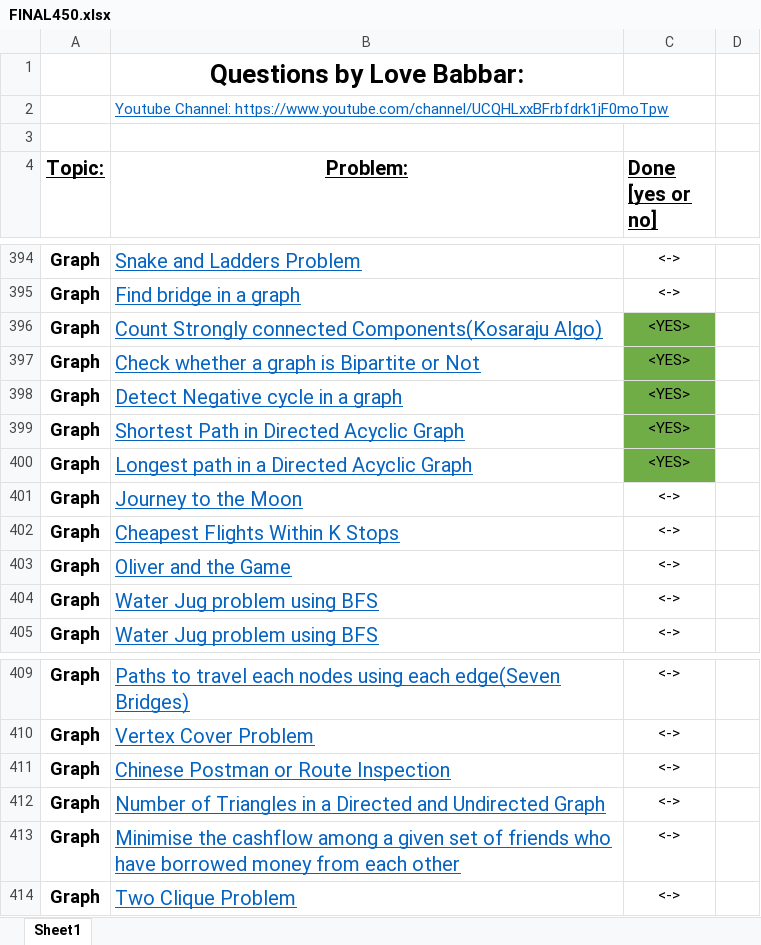
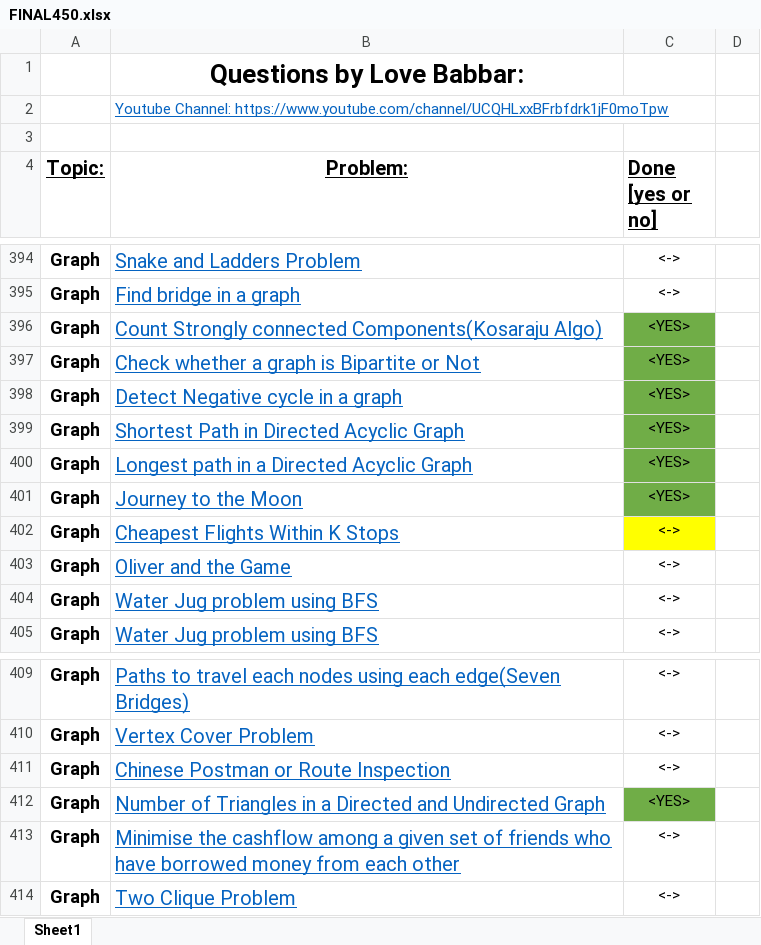
Before and after one commit to Harshit-Verma-Official/Data-Structures-and-Algorithms, an Excel workbook: FINAL450.xlsx, sheet Sheet1, drawn as a sheet; only a part is shown, gaps mark what is left out; values as stored, in another font and other column widths than the file's, no borders; the diff names each change by its address in the sheet, - before the commit and + after, or states it on an @@ line.

```diff
--- a/FINAL450.xlsx (sheet Sheet1)
+++ b/FINAL450.xlsx (sheet Sheet1)
-C401 (Done [yes or no]): <->
+C401 (Done [yes or no]): <YES>
-C401 fill: none
+C401 fill: #70AD47
-C402 fill: none
+C402 fill: #FFFF00
-C412 (Done [yes or no]): <->
+C412 (Done [yes or no]): <YES>
-C412 fill: none
+C412 fill: #70AD47
```
Also changed, not shown: 4 other files.
